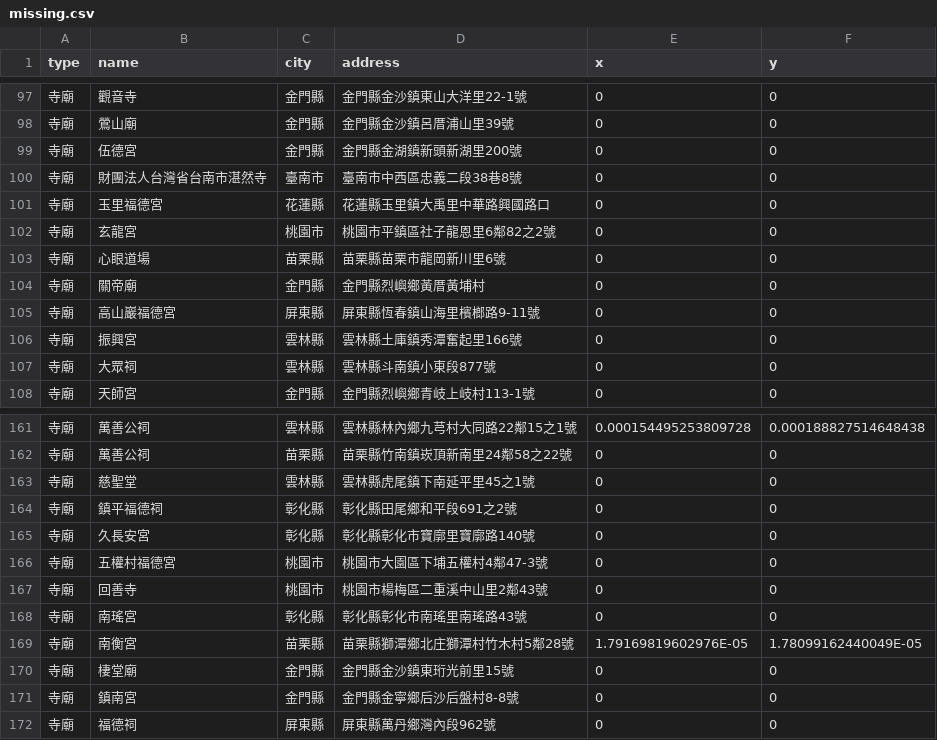
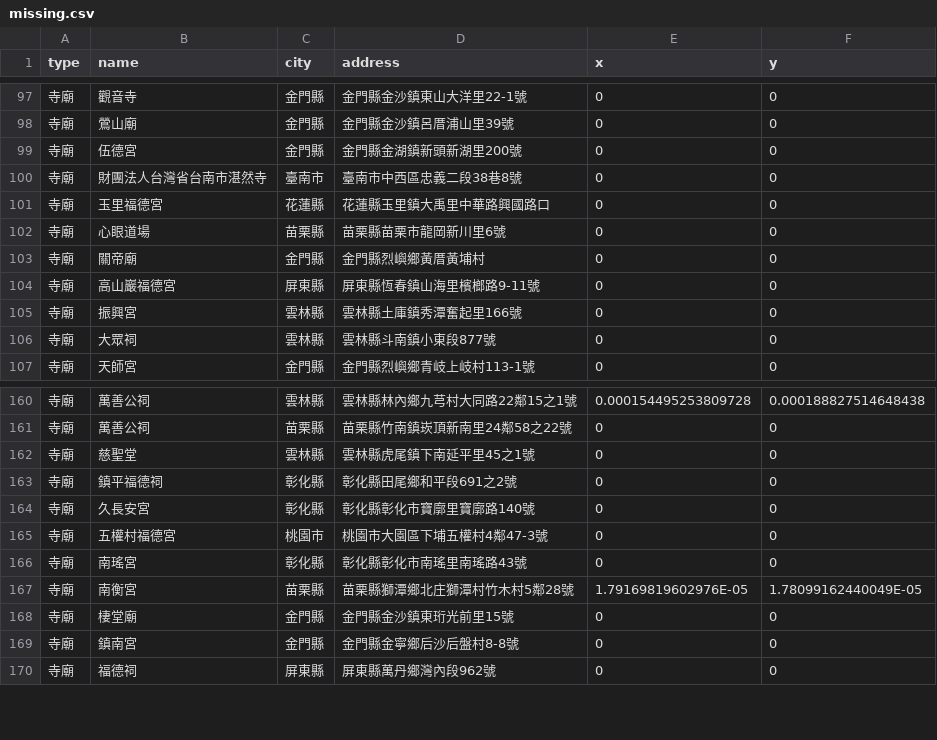
Before and after one commit to kiang/religion, a CSV file: data/missing.csv, drawn as a sheet; only a part is shown, gaps mark what is left out; the diff names each change by its address in the sheet, - before the commit and + after, or states it on an @@ line.

```diff
--- a/data/missing.csv
+++ b/data/missing.csv
-row 102: 寺廟 | 玄龍宮 | 桃園市 | 桃園市平鎮區社子龍恩里6鄰82之2號 | 0 | 0
-row 167: 寺廟 | 回善寺 | 桃園市 | 桃園市楊梅區二重溪中山里2鄰43號 | 0 | 0
```
Also changed, not shown: data/count.csv, 4 other files.
